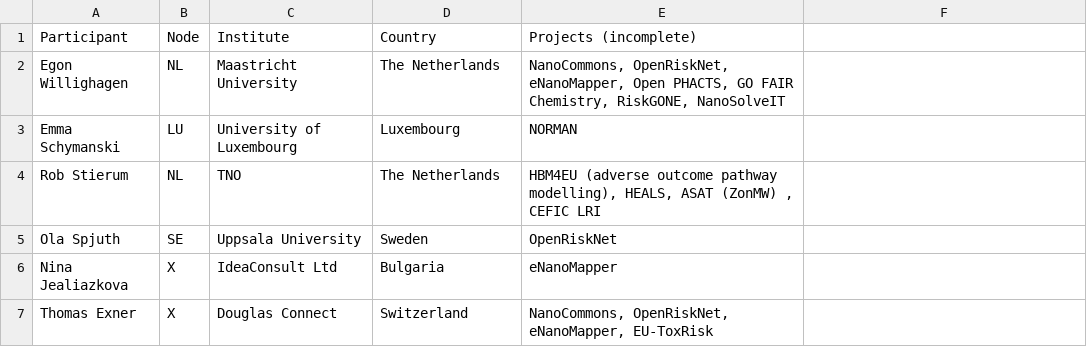
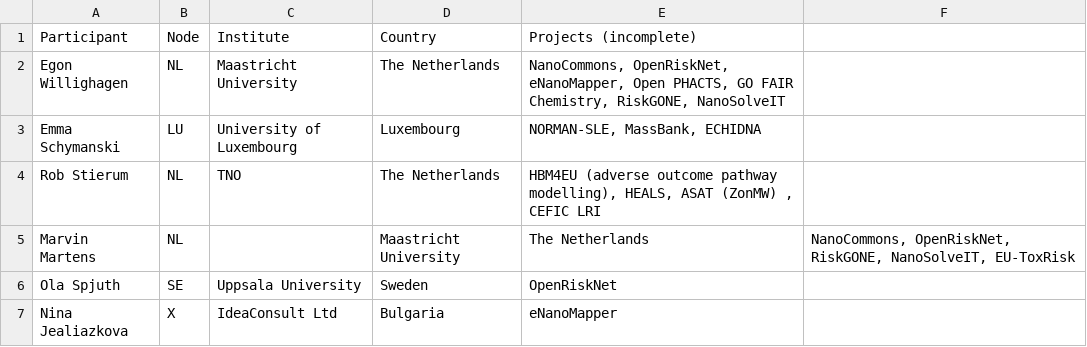
Before and after one commit to elixir-europe/toxicology-community, a TSV file: participants.tsv, drawn as a sheet; only a part is shown; the shorter side is filled out with more unchanged rows.

Commit message:
Update participants.tsv
Added Marvin

```diff
--- a/participants.tsv
+++ b/participants.tsv
@@ -2,4 +2,5 @@ Participant	Node	Institute	Country	Projects (incomplete)
 Egon Willighagen	NL	Maastricht University	The Netherlands	NanoCommons, OpenRiskNet, eNanoMapper, Open PHACTS, GO FAIR Chemistry, RiskGONE, NanoSolveIT
-Emma Schymanski	LU	University of Luxembourg	Luxembourg	NORMAN
+Emma Schymanski	LU	University of Luxembourg	Luxembourg	NORMAN-SLE, MassBank, ECHIDNA
 Rob Stierum	NL	TNO	The Netherlands	HBM4EU (adverse outcome pathway modelling), HEALS, ASAT (ZonMW) , CEFIC LRI
+Marvin Martens	NL		Maastricht University	The Netherlands	NanoCommons, OpenRiskNet, RiskGONE, NanoSolveIT, EU-ToxRisk
 Ola Spjuth	SE	Uppsala University	Sweden	OpenRiskNet
```
